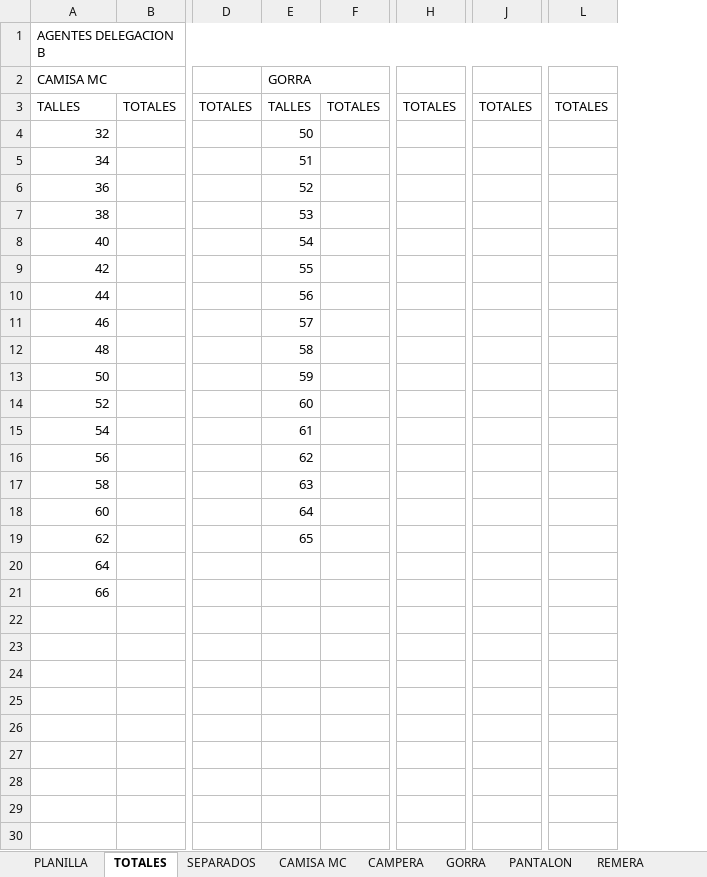
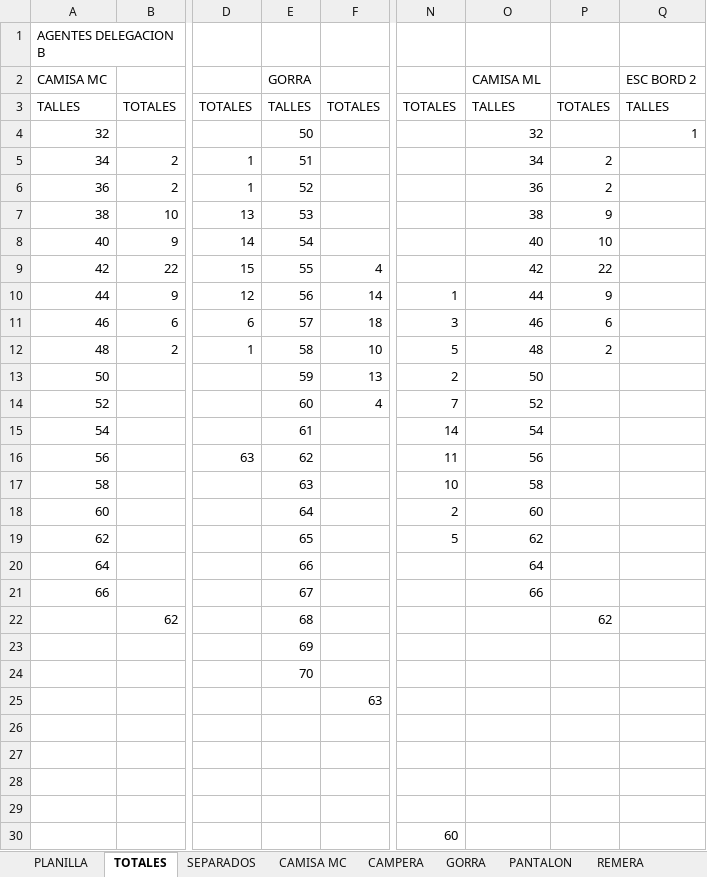
Before and after one commit to edgardoraul/archivos_bat, an Excel workbook: AGENTES DELEGACION B.xlsm, sheet TOTALES, drawn as a sheet; only a part is shown, gaps mark what is left out; values as stored, in another font and other column widths than the file's, no cell formats; removed rows and columns are numbered as before the commit, all else as after; rows hold the shown columns only; the diff covers the shown part only; the diff names each change by its address in the sheet, - before the commit and + after, or states it on an @@ line.

Commit message:
Falta un error
1. construccion de hojas y datos: ok.
2. Cuenta de totales y separados: ok.

Error:
En la fórmula que toma de los totales y separados.

```diff
--- a/AGENTES DELEGACION B.xlsm (sheet TOTALES)
+++ b/AGENTES DELEGACION B.xlsm (sheet TOTALES)
-column B, row 3: TOTALES
+column B, rows 3-22: TOTALES |  | 2 | 2 | 10 | 9 | 22 | 9 | 6 | 2 |  |  |  |  |  |  |  |  |  | 62
-column D, row 3: TOTALES
+column D, rows 3-16: TOTALES |  | 1 | 1 | 13 | 14 | 15 | 12 | 6 | 1 |  |  |  | 63
-column H, row 3: TOTALES
-column J, row 3: TOTALES
-column L, row 3: TOTALES
+column N, rows 3-19: TOTALES |  |  |  |  |  |  | 1 | 3 | 5 | 2 | 7 | 14 | 11 | 10 | 2 | 5
+column O (CAMISA ML), rows 3-21: TALLES | 32 | 34 | 36 | 38 | 40 | 42 | 44 | 46 | 48 | 50 | 52 | 54 | 56 | 58 | 60 | 62 | 64 | 66
+column P, rows 3-22: TOTALES |  | 2 | 2 | 9 | 10 | 22 | 9 | 6 | 2 |  |  |  |  |  |  |  |  |  | 62
+column Q (ESC BORD 2), rows 3-4: TALLES | 1
-A1:N1 merged
-A2:B2 merged
-E2:F2 merged
-F9: (empty)
+F9: 4
-F10: (empty)
+F10: 14
-F11: (empty)
+F11: 18
-F12: (empty)
+F12: 10
-F13: (empty)
+F13: 13
-F14: (empty)
+F14: 4
-E20 (GORRA): (empty)
+E20 (GORRA): 66
-E21 (GORRA): (empty)
+E21 (GORRA): 67
-E22 (GORRA): (empty)
+E22 (GORRA): 68
-E23 (GORRA): (empty)
+E23 (GORRA): 69
-E24 (GORRA): (empty)
+E24 (GORRA): 70
-F25: (empty)
+F25: 63
+row 30:  |  |  |  |  | 60
```
Also changed, not shown: 23 added columns, 2 edited cells and merged cells elsewhere in this sheet, sheet SEPARADOS, sheet GORRA, sheet ZAPATOS, sheet PANTALON, sheet CAMISA MC, sheet REMERA, 2 more sheets, other sheet tabs, cell formats, formulas that keep their value.
